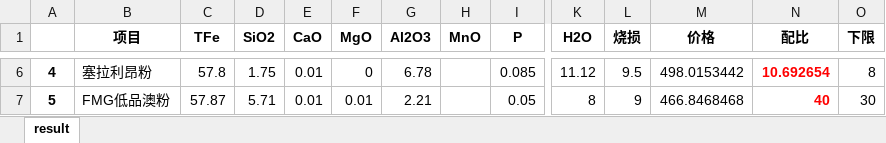
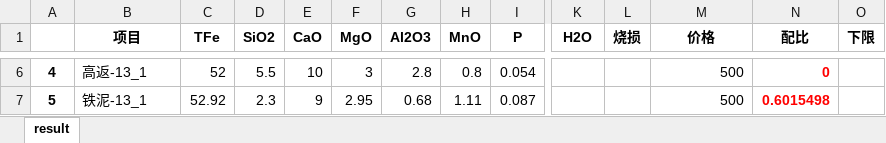
Before and after one commit to Li-Nina/neo4jProject, an Excel workbook: data/result.xlsx, sheet result, drawn as a sheet; only a part is shown, gaps mark what is left out; values as stored, in another font and other column widths than the file's, no borders; the diff covers the shown part only; the diff names each change by its address in the sheet, - before the commit and + after, or states it on an @@ line.

```diff
--- a/data/result.xlsx (sheet result)
+++ b/data/result.xlsx (sheet result)
-B6 (项目): 塞拉利昂粉
+B6 (项目): 高返-13_1
-C6 (TFe): 57.8
+C6 (TFe): 52
-D6 (SiO2): 1.75
+D6 (SiO2): 5.5
-E6 (CaO): 0.01
+E6 (CaO): 10
-F6 (MgO): 0
+F6 (MgO): 3
-G6 (Al2O3): 6.78
+G6 (Al2O3): 2.8
-H6 (MnO): (empty)
+H6 (MnO): 0.8
-I6 (P): 0.085
+I6 (P): 0.054
-K6 (H2O): 11.12
+K6 (H2O): (empty)
-L6 (烧损): 9.5
+L6 (烧损): (empty)
-M6 (价格): 498.0153442
+M6 (价格): 500
-N6 (配比): 10.692654
+N6 (配比): 0
-O6 (下限): 8
+O6 (下限): (empty)
-B7 (项目): FMG低品澳粉
+B7 (项目): 铁泥-13_1
-C7 (TFe): 57.87
+C7 (TFe): 52.92
-D7 (SiO2): 5.71
+D7 (SiO2): 2.3
-E7 (CaO): 0.01
+E7 (CaO): 9
-F7 (MgO): 0.01
+F7 (MgO): 2.95
-G7 (Al2O3): 2.21
+G7 (Al2O3): 0.68
-H7 (MnO): (empty)
+H7 (MnO): 1.11
-I7 (P): 0.05
+I7 (P): 0.087
-K7 (H2O): 8
+K7 (H2O): (empty)
-L7 (烧损): 9
+L7 (烧损): (empty)
-M7 (价格): 466.8468468
+M7 (价格): 500
-N7 (配比): 40
+N7 (配比): 0.6015498
-O7 (下限): 30
+O7 (下限): (empty)
```
Also changed, not shown: 89 added rows, 1 removed row and 131 edited cells elsewhere in this sheet, data/template.xlsx, 7 other files.
